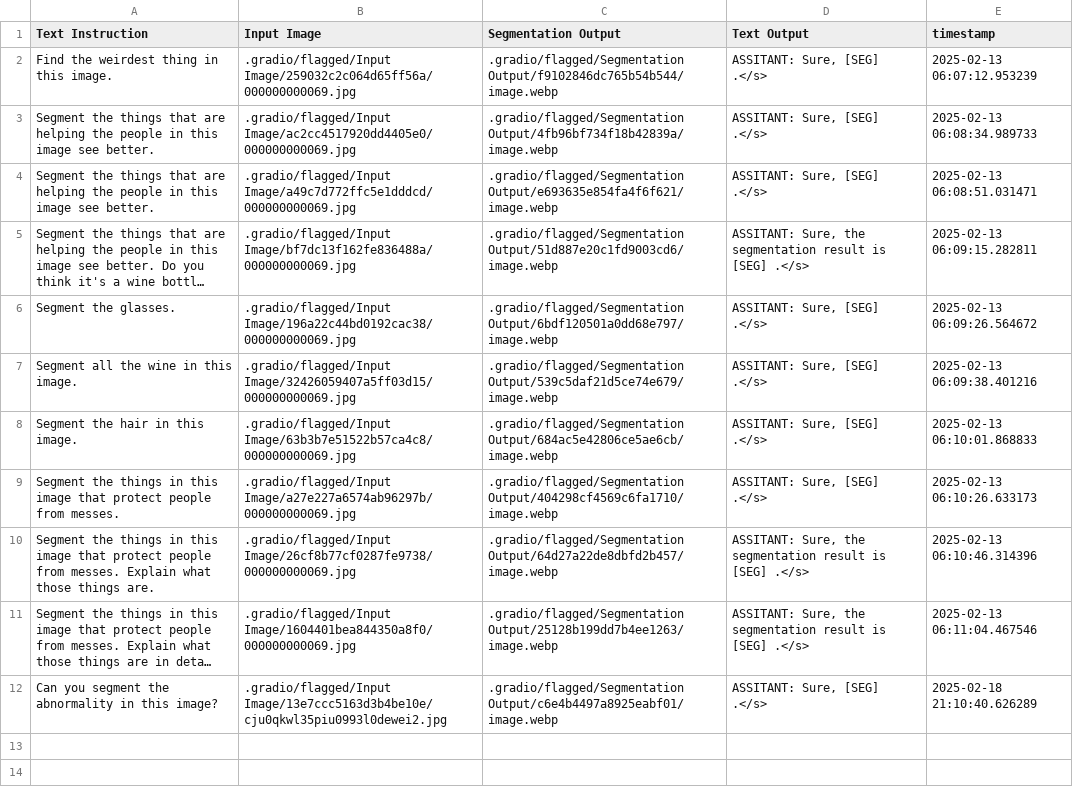
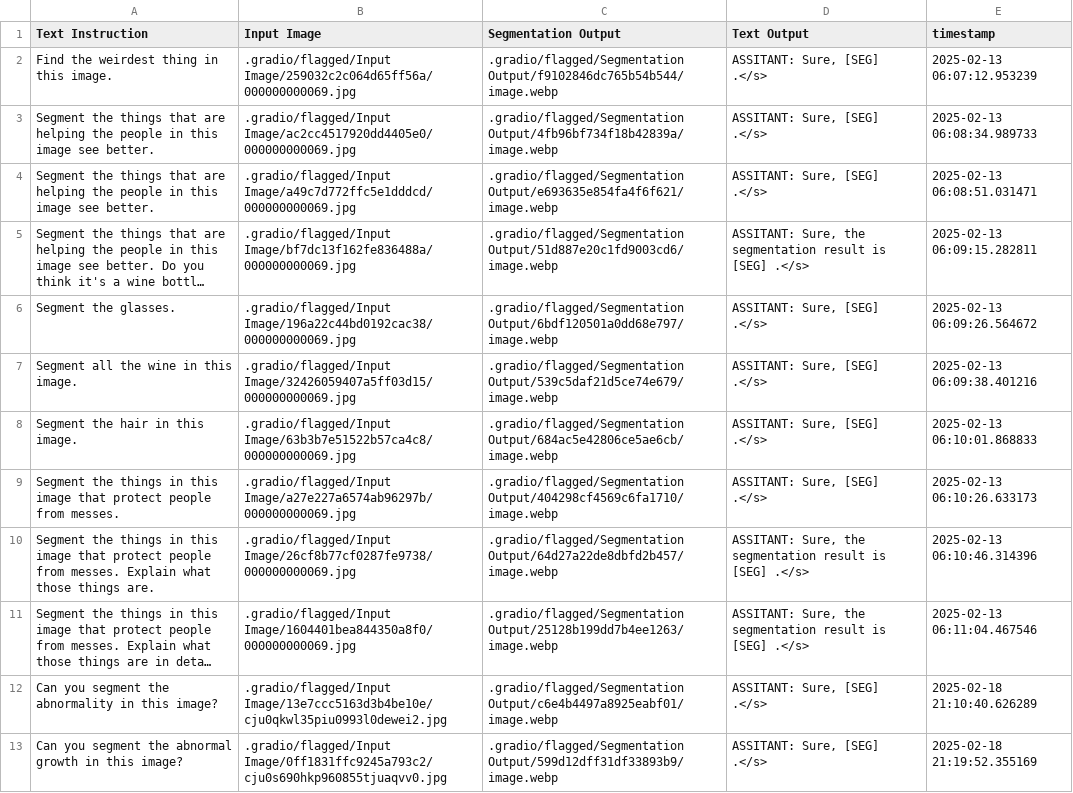
Before and after one commit to hachoj/LISA_4Mirth, a CSV file: .gradio/flagged/dataset1.csv, drawn as a sheet; long unchanged cells end in …; the diff names each change by its address in the sheet, - before the commit and + after, or states it on an @@ line.

```diff
--- a/.gradio/flagged/dataset1.csv
+++ b/.gradio/flagged/dataset1.csv
+row 13: Can you segment the abnormal growth in this image? | .gradio/flagged/Input Image/0ff1831ffc9245a793c2/cju0s690hkp960855tjuaqvv0.jpg | .gradio/flagged/Segmentation Output/599d12dff31df33893b9/image.webp | ASSITANT: Sure, [SEG] .</s> | 2025-02-18 21:19:52.355169
```
Also changed, not shown: 2 other files.
